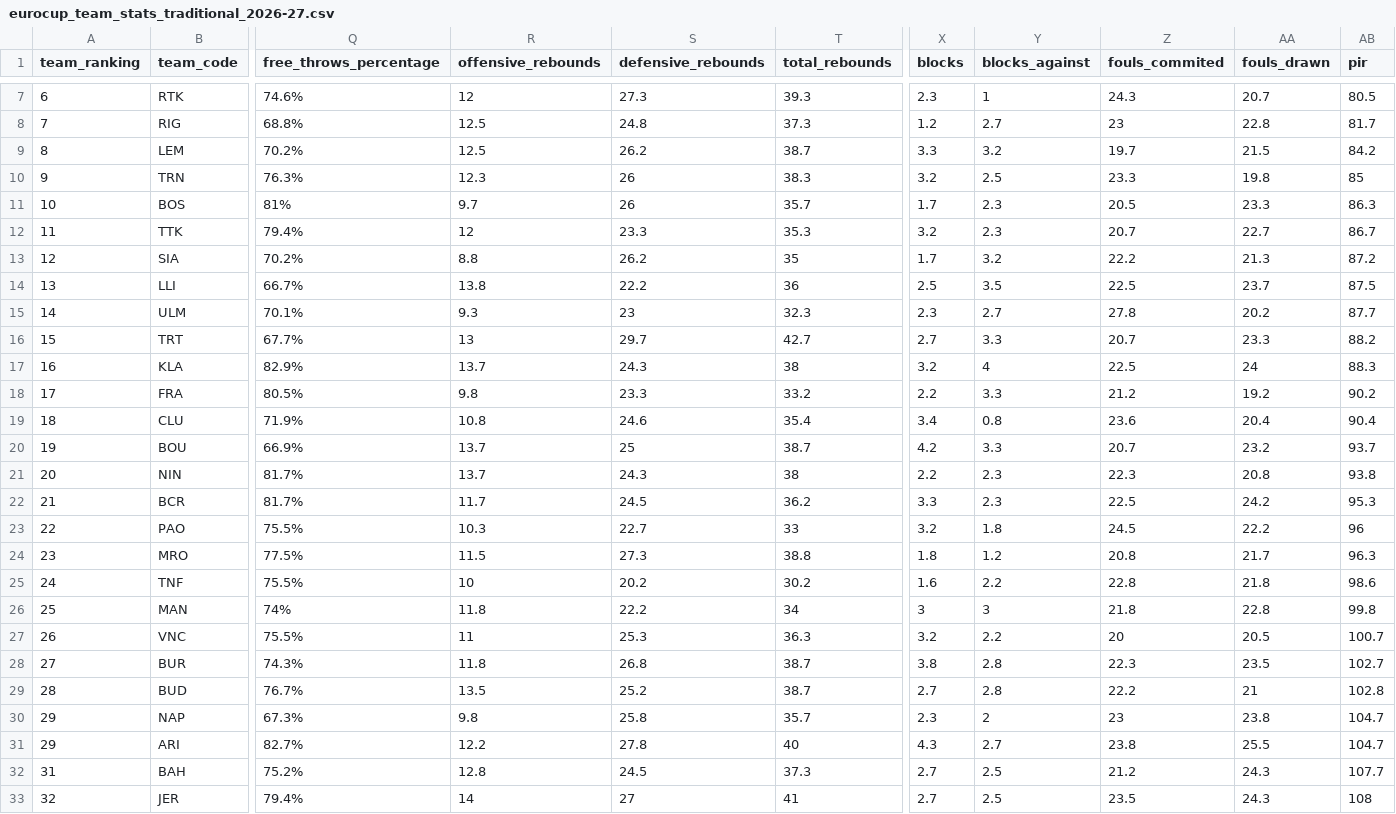
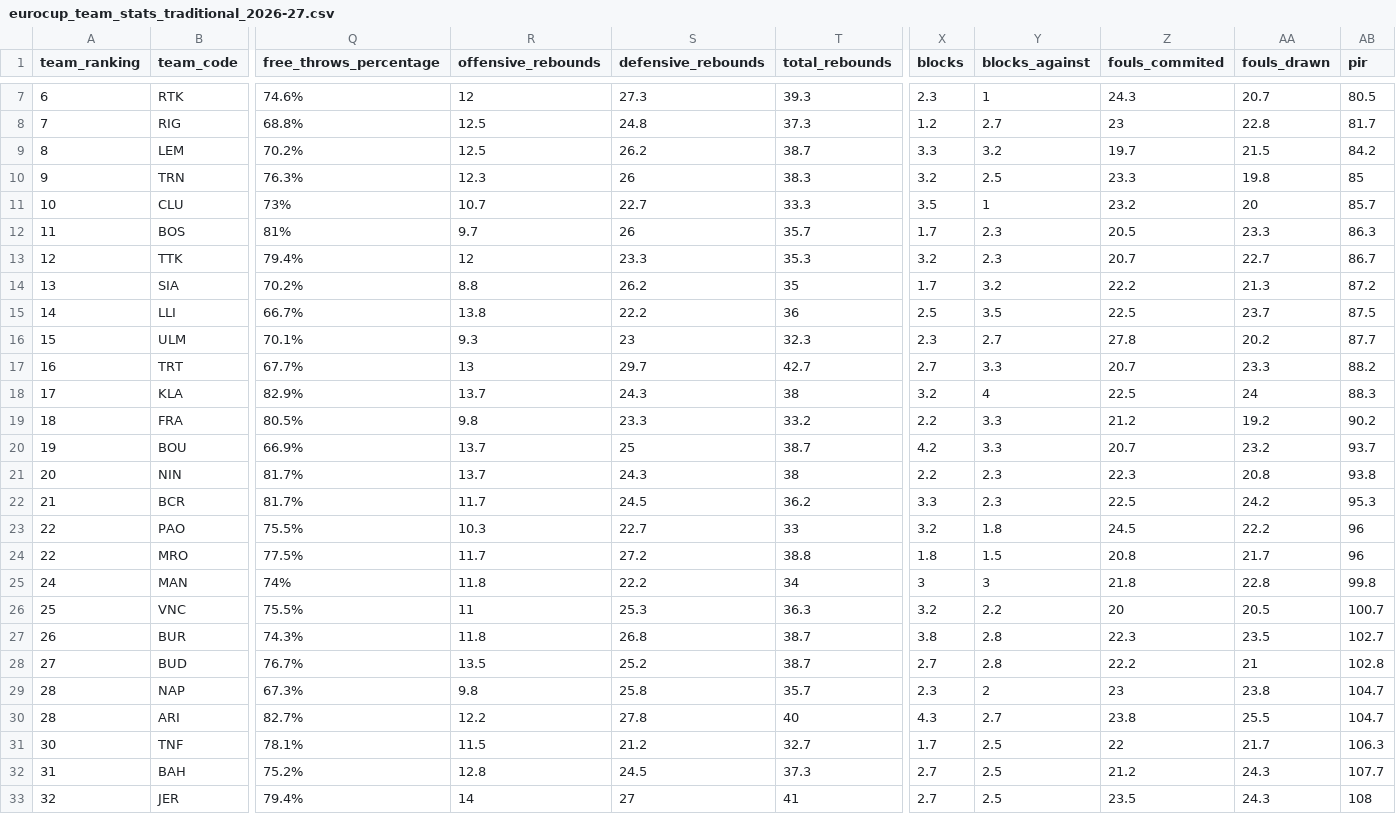
Before and after one commit to IvoVillanueva/EUROLIGAS, a CSV file: data/eurocup_team_stats_traditional_2026-27.csv, drawn as a sheet; only a part is shown, gaps mark what is left out; removed rows and columns are numbered as before the commit, all else as after; rows hold the shown columns only; the diff names each change by its address in the sheet, - before the commit and + after, or states it on an @@ line.

```diff
--- a/data/eurocup_team_stats_traditional_2026-27.csv
+++ b/data/eurocup_team_stats_traditional_2026-27.csv
+row 11: 10 | CLU | 73% | 10.7 | 22.7 | 33.3 | 3.5 | 1 | 23.2 | 20 | 85.7
-A12 (team_ranking): 10
+A12 (team_ranking): 11
-A13 (team_ranking): 11
+A13 (team_ranking): 12
-A14 (team_ranking): 12
+A14 (team_ranking): 13
-A15 (team_ranking): 13
+A15 (team_ranking): 14
-A16 (team_ranking): 14
+A16 (team_ranking): 15
-A17 (team_ranking): 15
+A17 (team_ranking): 16
-A18 (team_ranking): 16
+A18 (team_ranking): 17
-A19 (team_ranking): 17
+A19 (team_ranking): 18
-row 19: 18 | CLU | 71.9% | 10.8 | 24.6 | 35.4 | 3.4 | 0.8 | 23.6 | 20.4 | 90.4
-A24 (team_ranking): 23
+A24 (team_ranking): 22
-R24 (offensive_rebounds): 11.5
+R24 (offensive_rebounds): 11.7
-S24 (defensive_rebounds): 27.3
+S24 (defensive_rebounds): 27.2
-Y24 (blocks_against): 1.2
+Y24 (blocks_against): 1.5
-AB24 (pir): 96.3
+AB24 (pir): 96
-row 25: 24 | TNF | 75.5% | 10 | 20.2 | 30.2 | 1.6 | 2.2 | 22.8 | 21.8 | 98.6
-A25 (team_ranking): 25
+A25 (team_ranking): 24
-A26 (team_ranking): 26
+A26 (team_ranking): 25
-A27 (team_ranking): 27
+A27 (team_ranking): 26
-A28 (team_ranking): 28
+A28 (team_ranking): 27
-A29:A30 (team_ranking): 29
+A29:A30 (team_ranking): 28
+row 31: 30 | TNF | 78.1% | 11.5 | 21.2 | 32.7 | 1.7 | 2.5 | 22 | 21.7 | 106.3
```
Also changed, not shown: data/eurocup_team_stats_advanced_2026-27.csv.
